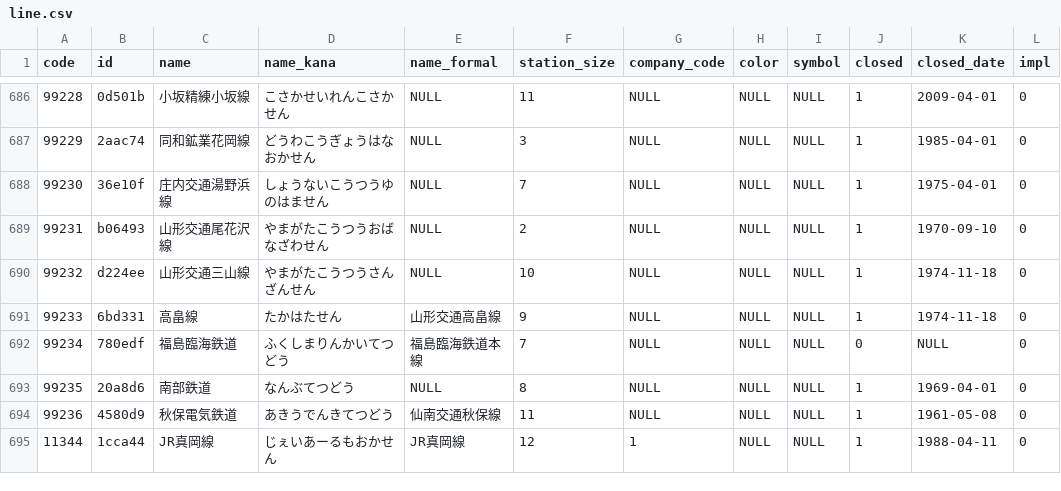
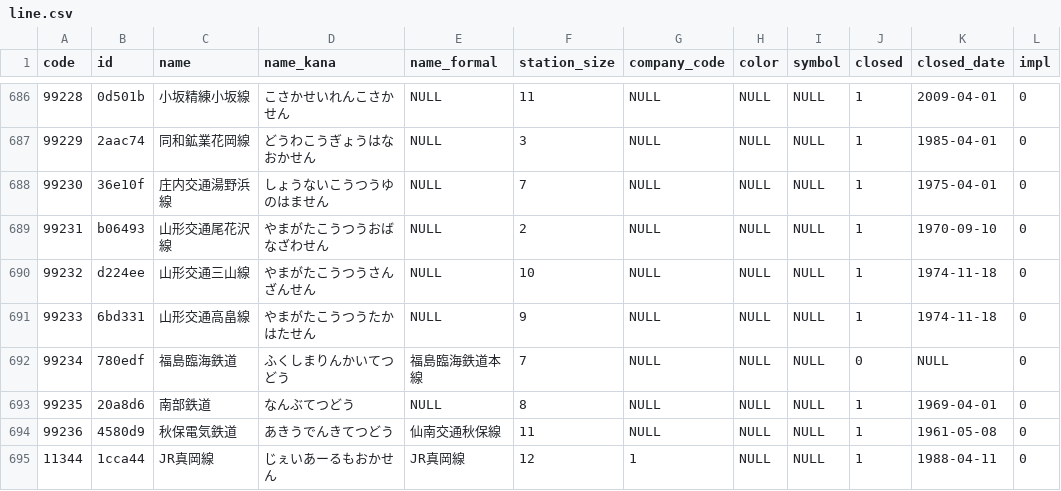
Before and after one commit to Seo-4d696b75/station_database, a CSV file: out/line.csv, drawn as a sheet; only a part is shown, gaps mark what is left out.

```diff
--- a/out/line.csv
+++ b/out/line.csv
@@ -690,3 +690,3 @@ code,id,name,name_kana,name_formal,station_size,company_code,color,symbol,closed
 99232,d224ee,山形交通三山線,やまがたこうつうさんざんせん,NULL,10,NULL,NULL,NULL,1,1974-11-18,0
-99233,6bd331,高畠線,たかはたせん,山形交通高畠線,9,NULL,NULL,NULL,1,1974-11-18,0
+99233,6bd331,山形交通高畠線,やまがたこうつうたかはたせん,NULL,9,NULL,NULL,NULL,1,1974-11-18,0
 99234,780edf,福島臨海鉄道,ふくしまりんかいてつどう,福島臨海鉄道本線,7,NULL,NULL,NULL,0,NULL,0
```
Also changed, not shown: src/extra/rail-history/station.csv, src/line.csv, 8 other files.
